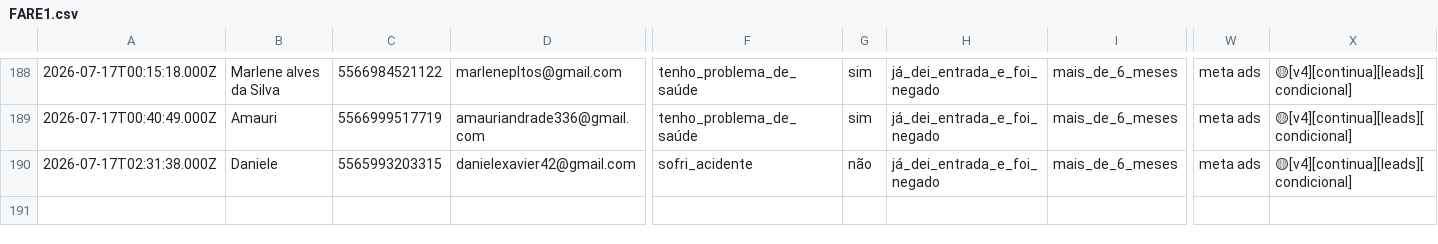
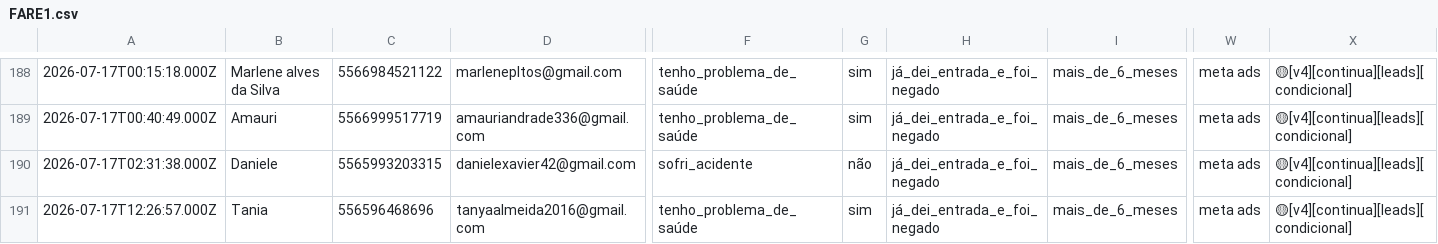
Before and after one commit to juliacostamktdigital-eng/Lps, a CSV file: painel/data/com/FARE1.csv, drawn as a sheet; only a part is shown, gaps mark what is left out; rows hold the shown columns only; the diff names each change by its address in the sheet, - before the commit and + after, or states it on an @@ line.

```diff
--- a/painel/data/com/FARE1.csv
+++ b/painel/data/com/FARE1.csv
+row 191: 2026-07-17T12:26:57.000Z | Tania | 556596468696 | tanyaalmeida2016@gmail.com | tenho_problema_de_saúde | sim | já_dei_entrada_e_foi_negado | mais_de_6_meses | meta ads | 🟡[v4][continua][leads][condicional]
```
Also changed, not shown: painel/data/pace/ACCE.csv, painel/data/pace/SOTB.csv, 4 other files.
